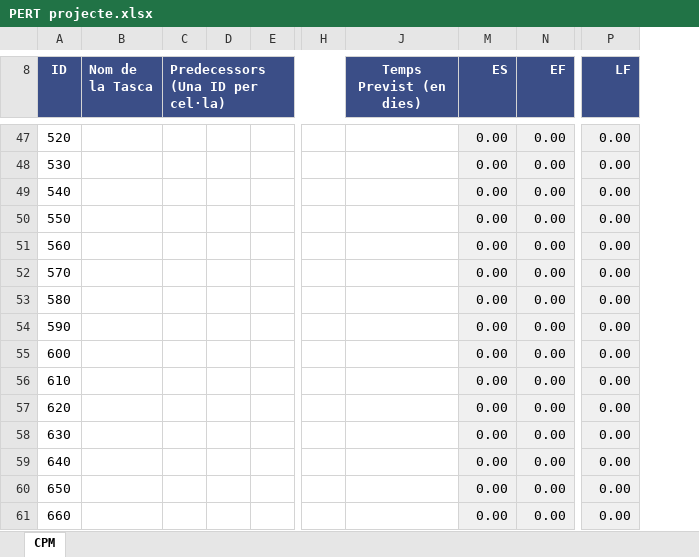
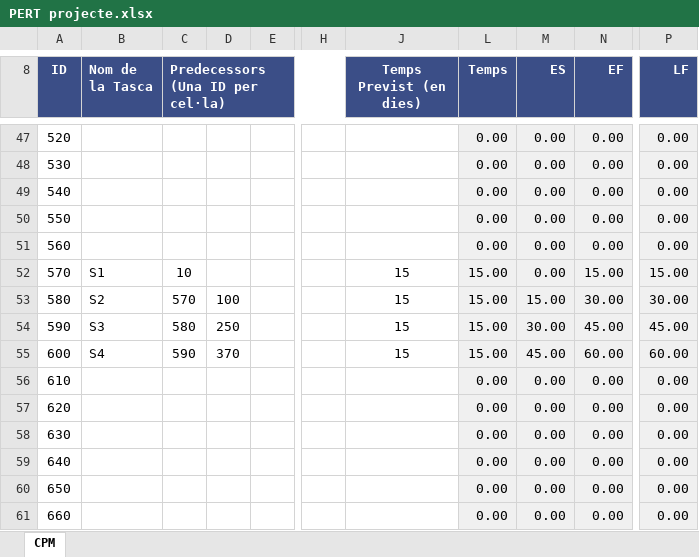
Before and after one commit to Keita58/FP, an Excel workbook: 2n/Game Design/PERT projecte.xlsx, sheet CPM, drawn as a sheet; only a part is shown, gaps mark what is left out; values as stored, in another font and other column widths than the file's, no borders; charts and pictures and conditional formats not drawn; removed rows and columns are numbered as before the commit, all else as after; rows hold the shown columns only; the diff covers the shown part only; the diff names each change by its address in the sheet, - before the commit and + after, or states it on an @@ line.

```diff
--- a/2n/Game Design/PERT projecte.xlsx (sheet CPM)
+++ b/2n/Game Design/PERT projecte.xlsx (sheet CPM)
-column D, empty
-column E, empty
+column D, empty
+column E, empty
-column H, empty
+column H, empty
@@ column L (Temps) unhidden, rows 47-52: 0.00 | 0.00 | 0.00 | 0.00 | 0.00 | 15.00; rows 56-61: all 0.00 @@
-B52 (Nom de la Tasca): (empty)
+B52 (Nom de la Tasca): S1
-C52 (Predecessors (Una ID per cel·la)): (empty)
+C52 (Predecessors (Una ID per cel·la)): 10
-J52 (Temps Previst (en dies)): (empty)
+J52 (Temps Previst (en dies)): 15
-N52 (EF): 0.00
+N52 (EF): 15.00
-P52 (LF): 0.00
+P52 (LF): 15.00
-row 53: 580 |  |  |  |  |  |  | 0.00 | 0.00 | 0.00
-row 54: 590 |  |  |  |  |  |  | 0.00 | 0.00 | 0.00
-row 55: 600 |  |  |  |  |  |  | 0.00 | 0.00 | 0.00
+row 53: 580 | S2 | 570 | 100 |  |  | 15 | 15.00 | 15.00 | 30.00 | 30.00
+row 54: 590 | S3 | 580 | 250 |  |  | 15 | 15.00 | 30.00 | 45.00 | 45.00
+row 55: 600 | S4 | 590 | 370 |  |  | 15 | 15.00 | 45.00 | 60.00 | 60.00
```
Also changed, not shown: 9 added rows, 9 removed rows and 137 edited cells elsewhere in this sheet, hidden cells, charts or pictures, 2 other files.
